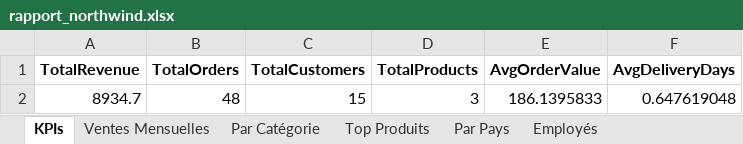
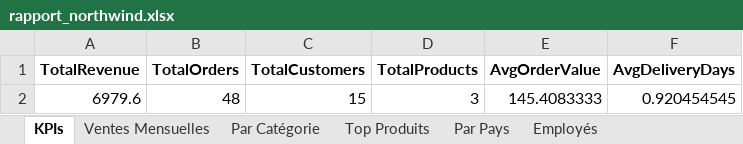
Before and after one commit to its-Xero/Project-BI, an Excel workbook: reports/rapport_northwind.xlsx, sheet KPIs, drawn as a sheet; values as stored, in another font and other column widths than the file's, no borders; the diff names each change by its address in the sheet, - before the commit and + after, or states it on an @@ line.

```diff
--- a/reports/rapport_northwind.xlsx (sheet KPIs)
+++ b/reports/rapport_northwind.xlsx (sheet KPIs)
-A2 (TotalRevenue): 8934.7
+A2 (TotalRevenue): 6979.6
-E2 (AvgOrderValue): 186.1395833
+E2 (AvgOrderValue): 145.4083333
-F2 (AvgDeliveryDays): 0.647619048
+F2 (AvgDeliveryDays): 0.920454545
```
Also changed, not shown: sheet Employés, sheet Top Produits, sheet Ventes Mensuelles, sheet Par Catégorie, sheet Par Pays, 9 other files.
